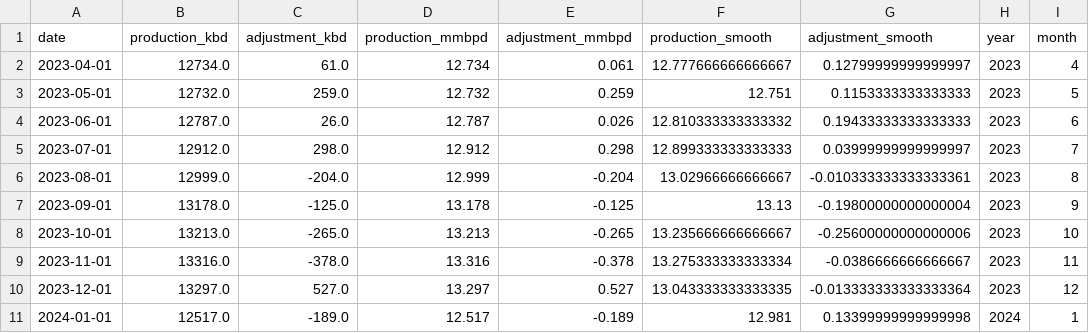
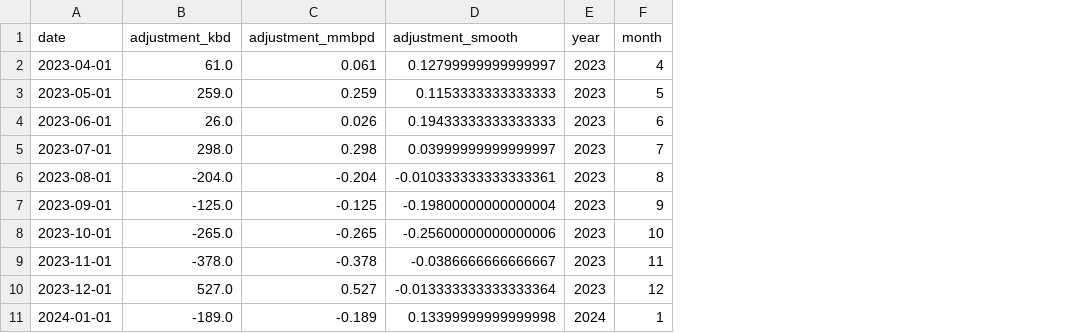
Before and after one commit to ela113arm-arch/macro-data-tracker, a CSV file: data/crude_production.csv, drawn as a sheet; only a part is shown; the diff names each change by its address in the sheet, - before the commit and + after, or states it on an @@ line.

```diff
--- a/data/crude_production.csv
+++ b/data/crude_production.csv
-column B (production_kbd), rows 2-11: 12734.0 | 12732.0 | 12787.0 | 12912.0 | 12999.0 | 13178.0 | 13213.0 | 13316.0 | 13297.0 | 12517.0
-column D (production_mmbpd), rows 2-11: 12.734 | 12.732 | 12.787 | 12.912 | 12.999 | 13.178 | 13.213 | 13.316 | 13.297 | 12.517
-column F (production_smooth), rows 2-11: 12.777666666666667 | 12.751 | 12.810333333333332 | 12.899333333333333 | 13.02966666666667 | 13.13 | 13.235666666666667 | 13.275333333333334 | 13.043333333333335 | 12.981
```
Also changed, not shown: data/baltic_dry.csv, data/crack_spreads.csv, 12 other files.
